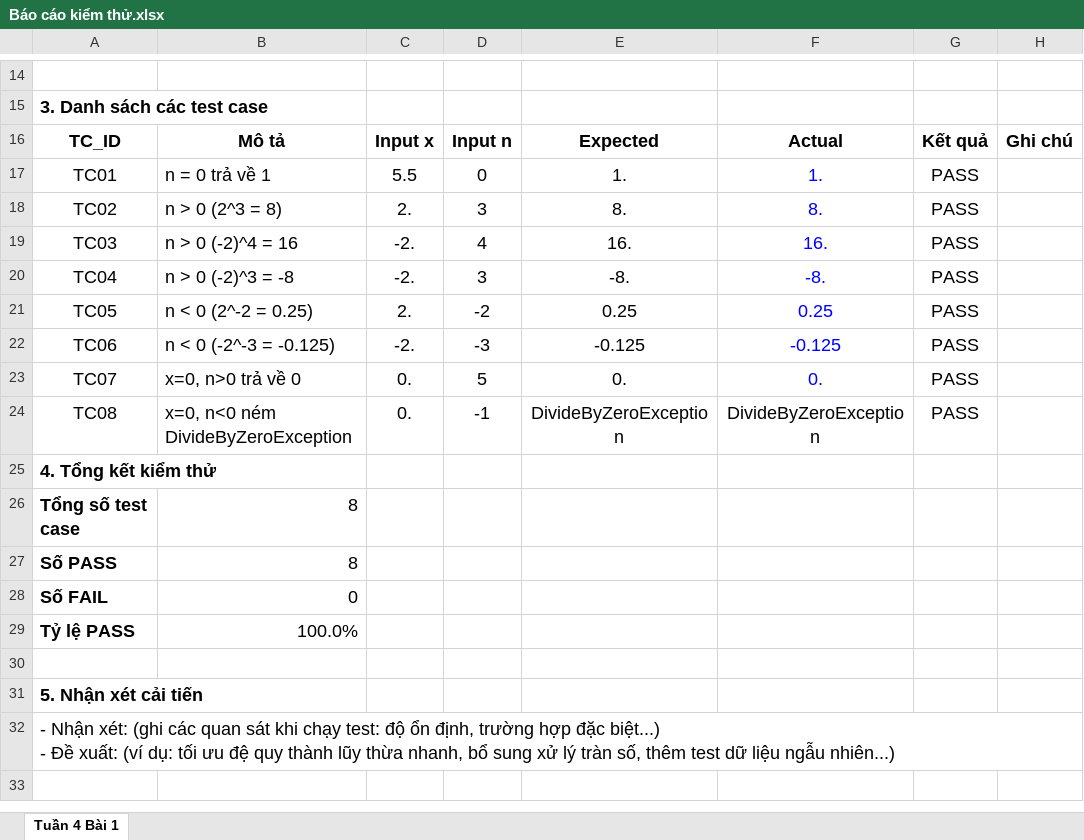
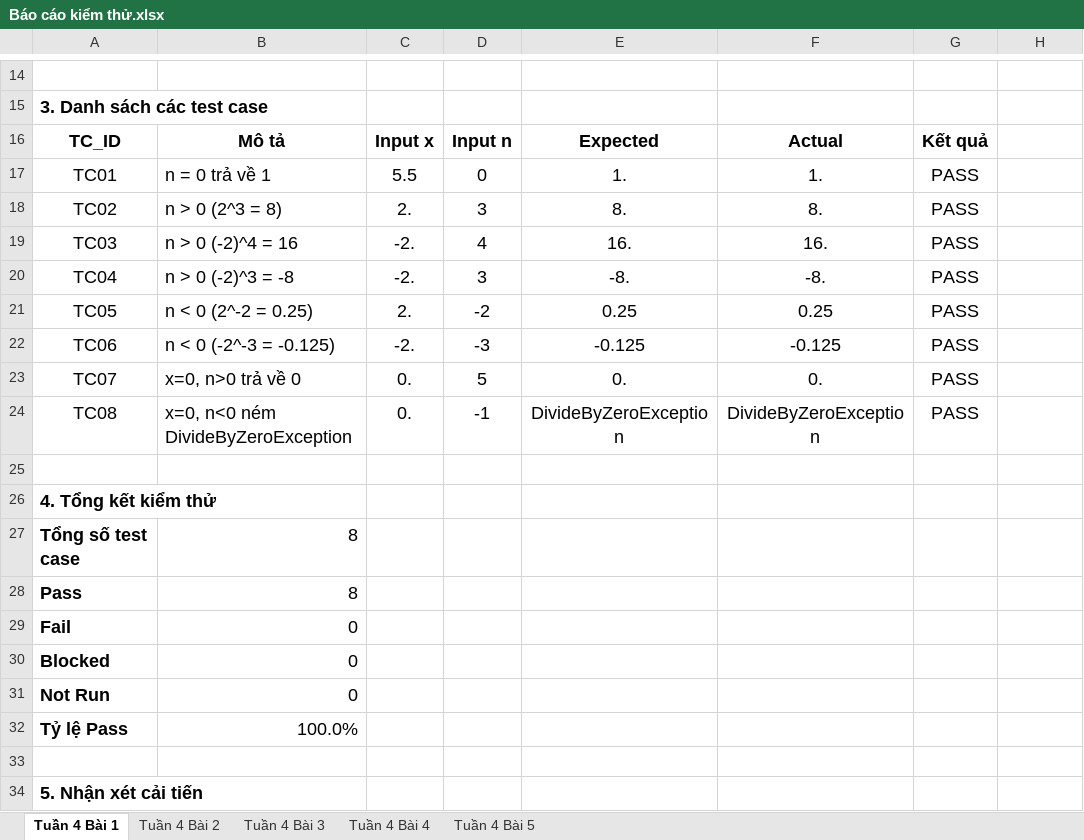
Before and after one commit to dangkhoa18052004/DangVanKhoa, an Excel workbook: TESTER/TUAN4/Báo cáo kiểm thử.xlsx, sheet Tuần 4 Bài 1, drawn as a sheet; only a part is shown, gaps mark what is left out; the shorter side is filled out with more unchanged rows; values as stored, in another font and other column widths than the file's, no borders; addresses are those after the commit; the diff names each change by its address in the sheet, - before the commit and + after, or states it on an @@ line.

Commit message:
Bài tập tuần 4

```diff
--- a/TESTER/TUAN4/Báo cáo kiểm thử.xlsx (sheet Tuần 4 Bài 1)
+++ b/TESTER/TUAN4/Báo cáo kiểm thử.xlsx (sheet Tuần 4 Bài 1)
+sheet tab: Tuần 4 Bài 2
+sheet tab: Tuần 4 Bài 3
+sheet tab: Tuần 4 Bài 4
+sheet tab: Tuần 4 Bài 5
-H16: Ghi chú
+H16: (empty)
-F17:F23 text colour: #0000FF
+F17:F23 text colour: black
+row 25: (empty)
-A28: Số PASS
+A28: Pass
-A29: Số FAIL
+A29: Fail
+row 30: Blocked | 0
+row 31: Not Run | 0
-A32: Tỷ lệ PASS
+A32: Tỷ lệ Pass
```
Also changed, not shown: formulas that keep their value, 1 other file.
